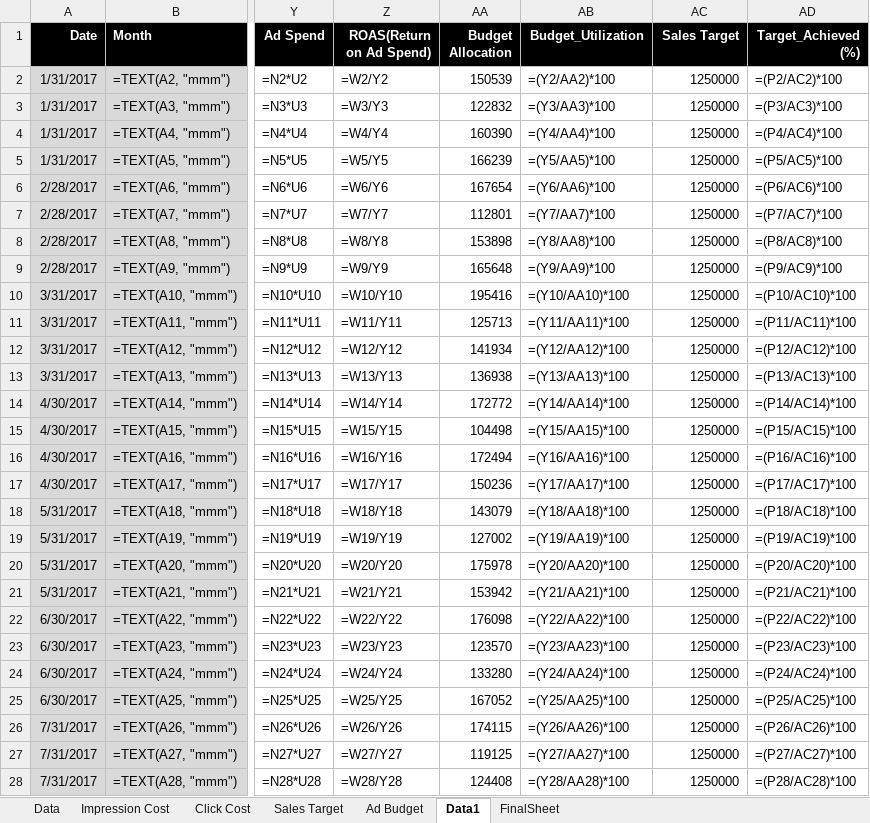
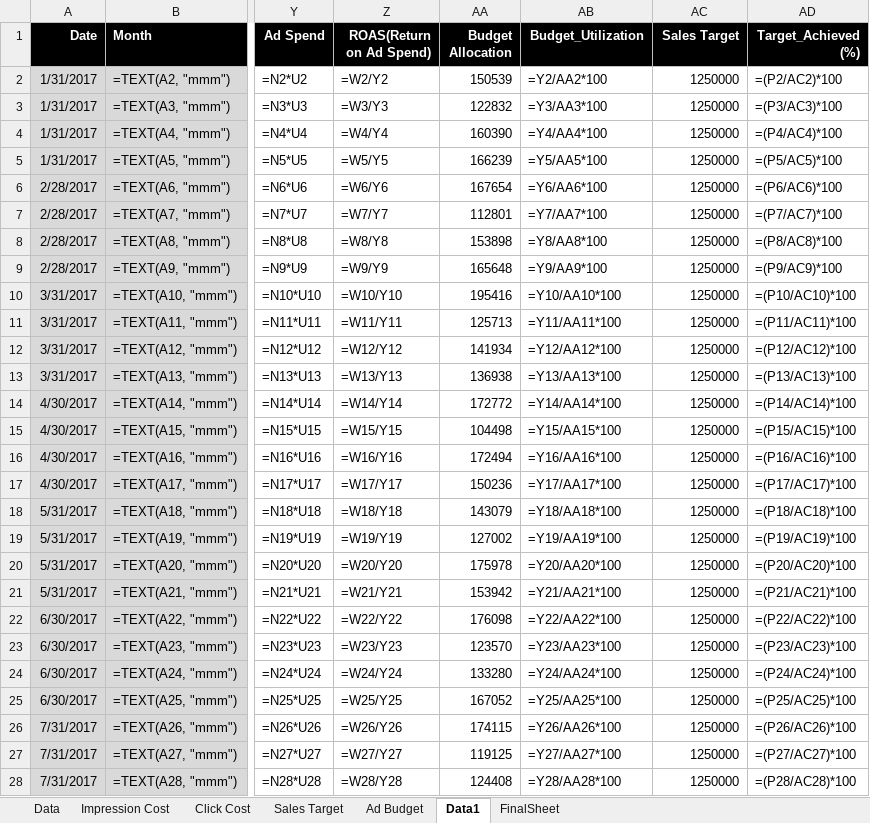
Before and after one commit to shreyasnarke/Digital-Marketing-Analysis, an Excel workbook: Digital Marketing Dataset(AutoRecovered).xlsx, sheet Data1, drawn as a sheet; only a part is shown, gaps mark what is left out; values as stored, in another font and other column widths than the file's, no borders; formulas are shown in place of their values; table styles not drawn; the diff covers the shown part only; the diff names each change by its address in the sheet, - before the commit and + after, or states it on an @@ line.

```diff
--- a/Digital Marketing Dataset(AutoRecovered).xlsx (sheet Data1)
+++ b/Digital Marketing Dataset(AutoRecovered).xlsx (sheet Data1)
-AB2 (Budget_Utilization): =(Y2/AA2)*100
+AB2 (Budget_Utilization): =Y2/AA2*100
-AB3 (Budget_Utilization): =(Y3/AA3)*100
+AB3 (Budget_Utilization): =Y3/AA3*100
-AB4 (Budget_Utilization): =(Y4/AA4)*100
+AB4 (Budget_Utilization): =Y4/AA4*100
-AB5 (Budget_Utilization): =(Y5/AA5)*100
+AB5 (Budget_Utilization): =Y5/AA5*100
-AB6 (Budget_Utilization): =(Y6/AA6)*100
+AB6 (Budget_Utilization): =Y6/AA6*100
-AB7 (Budget_Utilization): =(Y7/AA7)*100
+AB7 (Budget_Utilization): =Y7/AA7*100
-AB8 (Budget_Utilization): =(Y8/AA8)*100
+AB8 (Budget_Utilization): =Y8/AA8*100
-AB9 (Budget_Utilization): =(Y9/AA9)*100
+AB9 (Budget_Utilization): =Y9/AA9*100
-AB10 (Budget_Utilization): =(Y10/AA10)*100
+AB10 (Budget_Utilization): =Y10/AA10*100
-AB11 (Budget_Utilization): =(Y11/AA11)*100
+AB11 (Budget_Utilization): =Y11/AA11*100
-AB12 (Budget_Utilization): =(Y12/AA12)*100
+AB12 (Budget_Utilization): =Y12/AA12*100
-AB13 (Budget_Utilization): =(Y13/AA13)*100
+AB13 (Budget_Utilization): =Y13/AA13*100
-AB14 (Budget_Utilization): =(Y14/AA14)*100
+AB14 (Budget_Utilization): =Y14/AA14*100
-AB15 (Budget_Utilization): =(Y15/AA15)*100
+AB15 (Budget_Utilization): =Y15/AA15*100
-AB16 (Budget_Utilization): =(Y16/AA16)*100
+AB16 (Budget_Utilization): =Y16/AA16*100
-AB17 (Budget_Utilization): =(Y17/AA17)*100
+AB17 (Budget_Utilization): =Y17/AA17*100
-AB18 (Budget_Utilization): =(Y18/AA18)*100
+AB18 (Budget_Utilization): =Y18/AA18*100
-AB19 (Budget_Utilization): =(Y19/AA19)*100
+AB19 (Budget_Utilization): =Y19/AA19*100
-AB20 (Budget_Utilization): =(Y20/AA20)*100
+AB20 (Budget_Utilization): =Y20/AA20*100
-AB21 (Budget_Utilization): =(Y21/AA21)*100
+AB21 (Budget_Utilization): =Y21/AA21*100
-AB22 (Budget_Utilization): =(Y22/AA22)*100
+AB22 (Budget_Utilization): =Y22/AA22*100
-AB23 (Budget_Utilization): =(Y23/AA23)*100
+AB23 (Budget_Utilization): =Y23/AA23*100
-AB24 (Budget_Utilization): =(Y24/AA24)*100
+AB24 (Budget_Utilization): =Y24/AA24*100
-AB25 (Budget_Utilization): =(Y25/AA25)*100
+AB25 (Budget_Utilization): =Y25/AA25*100
-AB26 (Budget_Utilization): =(Y26/AA26)*100
+AB26 (Budget_Utilization): =Y26/AA26*100
-AB27 (Budget_Utilization): =(Y27/AA27)*100
+AB27 (Budget_Utilization): =Y27/AA27*100
-AB28 (Budget_Utilization): =(Y28/AA28)*100
+AB28 (Budget_Utilization): =Y28/AA28*100
```
Also changed, not shown: 165 edited cells elsewhere in this sheet, 2 other files.
